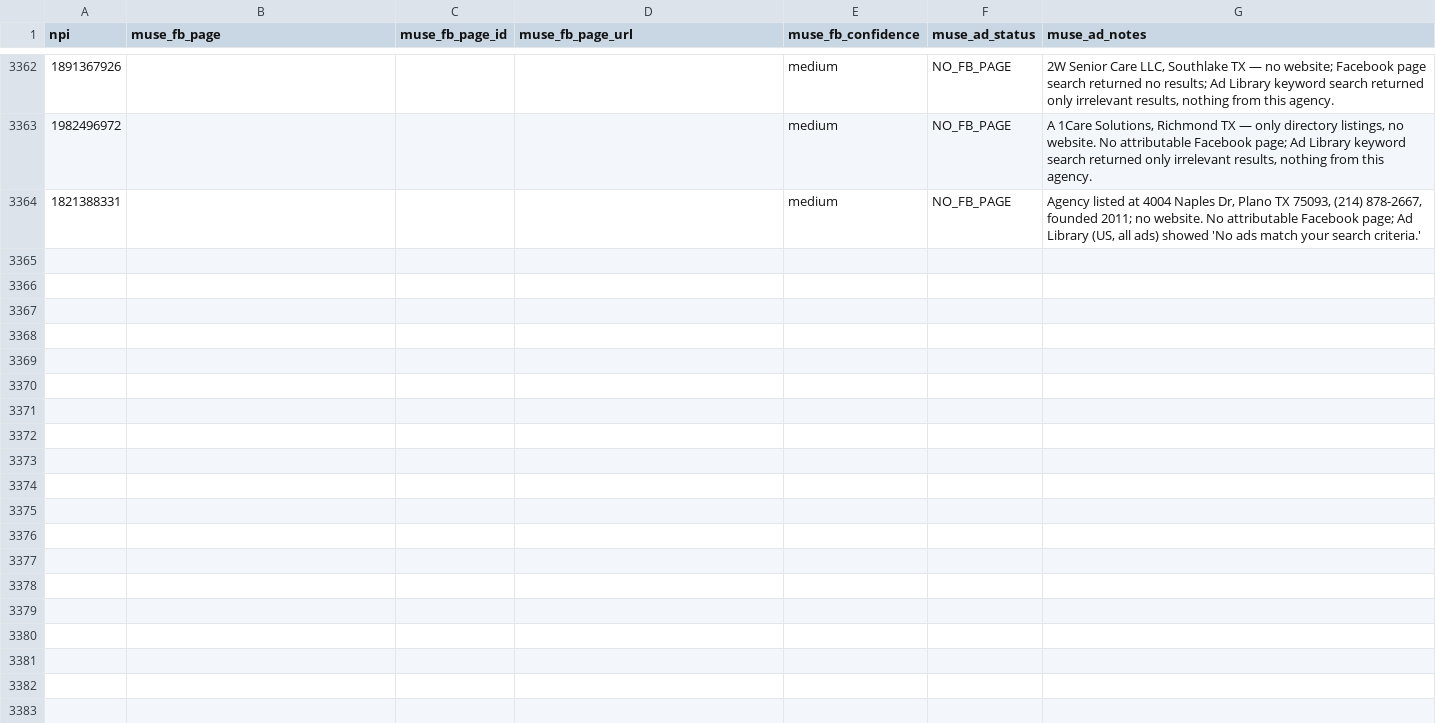
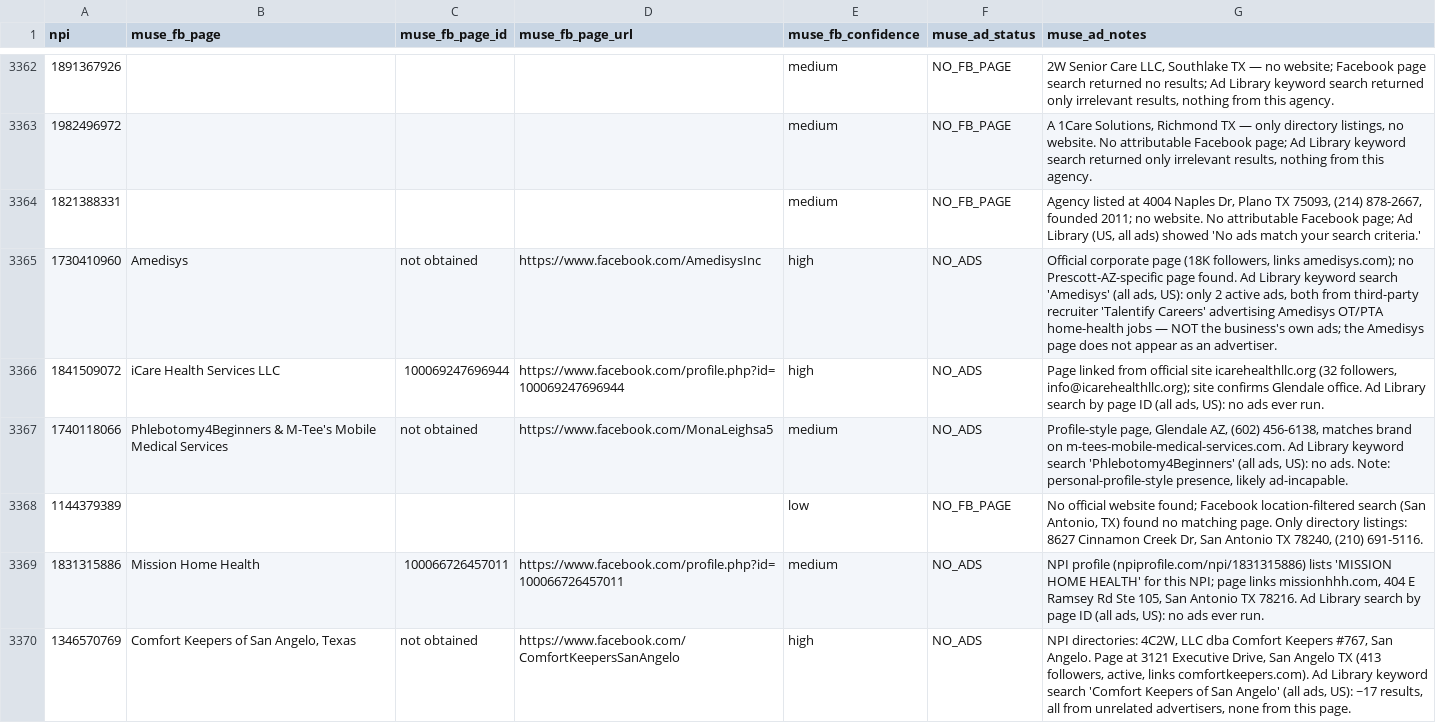
Before and after one commit to Sarojkumar9999/targeto-senior-home-care-pipeline, a CSV file: data/muse_verifications.csv, drawn as a sheet; only a part is shown, gaps mark what is left out; the diff covers the shown part only; the diff names each change by its address in the sheet, - before the commit and + after, or states it on an @@ line.

```diff
--- a/data/muse_verifications.csv
+++ b/data/muse_verifications.csv
+row 3365: 1730410960 | Amedisys | not obtained | https://www.facebook.com/AmedisysInc | high | NO_ADS | Official corporate page (18K followers, links amedisys.com); no Prescott-AZ-specific page found. Ad Library keyword search 'Amedisys' (all ads, US): only 2 active ads, both from third-party recruiter 'Talentify Careers' advertising Amedisys OT/PTA home-health jobs — NOT the business's own ads; the Amedisys page does not appear as an advertiser.
+row 3366: 1841509072 | iCare Health Services LLC | 100069247696944 | https://www.facebook.com/profile.php?id=100069247696944 | high | NO_ADS | Page linked from official site icarehealthllc.org (32 followers, info@icarehealthllc.org); site confirms Glendale office. Ad Library search by page ID (all ads, US): no ads ever run.
+row 3367: 1740118066 | Phlebotomy4Beginners & M-Tee's Mobile Medical Services | not obtained | https://www.facebook.com/MonaLeighsa5 | medium | NO_ADS | Profile-style page, Glendale AZ, (602) 456-6138, matches brand on m-tees-mobile-medical-services.com. Ad Library keyword search 'Phlebotomy4Beginners' (all ads, US): no ads. Note: personal-profile-style presence, likely ad-incapable.
+row 3368: 1144379389 |  |  |  | low | NO_FB_PAGE | No official website found; Facebook location-filtered search (San Antonio, TX) found no matching page. Only directory listings: 8627 Cinnamon Creek Dr, San Antonio TX 78240, (210) 691-5116.
+row 3369: 1831315886 | Mission Home Health | 100066726457011 | https://www.facebook.com/profile.php?id=100066726457011 | medium | NO_ADS | NPI profile (npiprofile.com/npi/1831315886) lists 'MISSION HOME HEALTH' for this NPI; page links missionhhh.com, 404 E Ramsey Rd Ste 105, San Antonio TX 78216. Ad Library search by page ID (all ads, US): no ads ever run.
+row 3370: 1346570769 | Comfort Keepers of San Angelo, Texas | not obtained | https://www.facebook.com/ComfortKeepersSanAngelo | high | NO_ADS | NPI directories: 4C2W, LLC dba Comfort Keepers #767, San Angelo. Page at 3121 Executive Drive, San Angelo TX (413 followers, active, links comfortkeepers.com). Ad Library keyword search 'Comfort Keepers of San Angelo' (all ads, US): ~17 results, all from unrelated advertisers, none from this page.
```
Also changed, not shown: 6 added rows elsewhere in this file.
